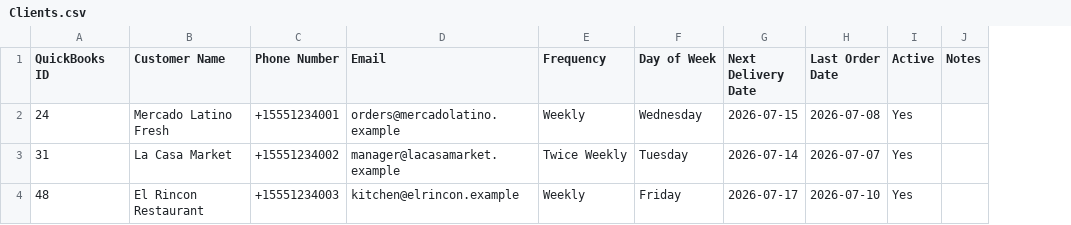
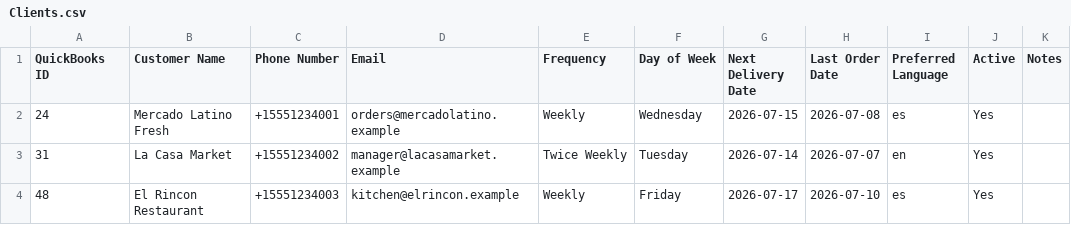
Before and after one commit to willtim75-TMW/disfruta-automation, a CSV file: integrations/googlesheets/templates/Clients.csv, drawn as a sheet; the diff names each change by its address in the sheet, - before the commit and + after, or states it on an @@ line.

```diff
--- a/integrations/googlesheets/templates/Clients.csv
+++ b/integrations/googlesheets/templates/Clients.csv
+column I (Preferred Language), rows 2-4: es | en | es
```
Also changed, not shown: 3 other files.
